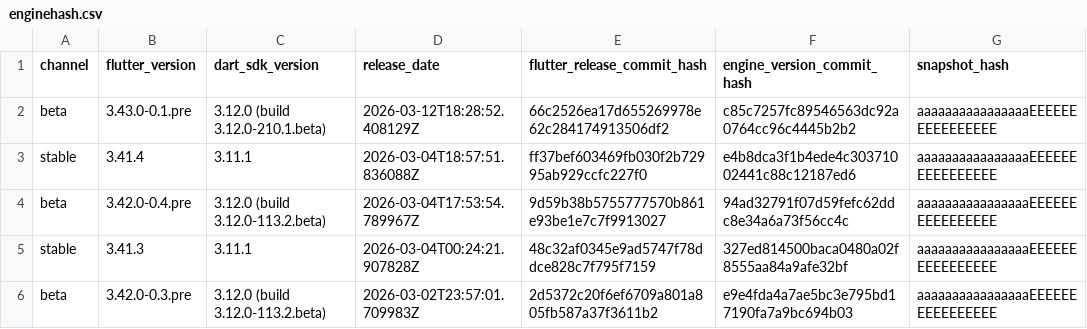
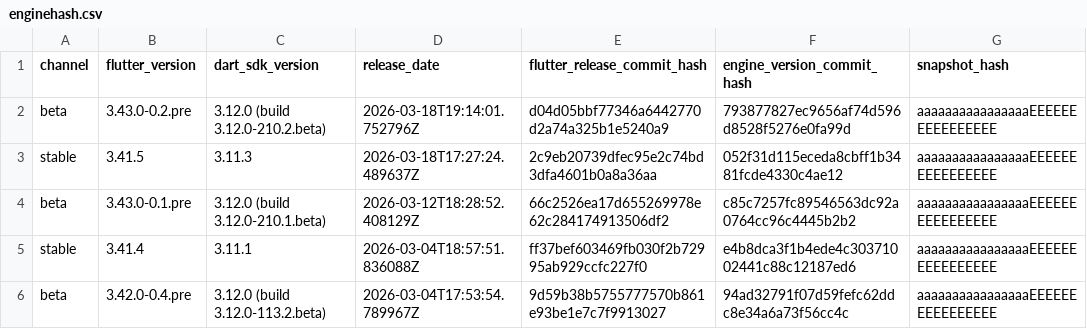
Before and after one commit to artembark/flutter_engine_snapshot_parser, a CSV file: output/enginehash.csv, drawn as a sheet; only a part is shown; the shorter side is filled out with more unchanged rows; the diff names each change by its address in the sheet, - before the commit and + after, or states it on an @@ line.

Commit message:
feat: update Flutter engine snapshots - 2026-03-19 07:02:50 UTC

```diff
--- a/output/enginehash.csv
+++ b/output/enginehash.csv
+row 2: beta | 3.43.0-0.2.pre | 3.12.0 (build 3.12.0-210.2.beta) | 2026-03-18T19:14:01.752796Z | d04d05bbf77346a6442770d2a74a325b1e5240a9 | 793877827ec9656af74d596d8528f5276e0fa99d | aaaaaaaaaaaaaaaaEEEEEEEEEEEEEEEE
+row 3: stable | 3.41.5 | 3.11.3 | 2026-03-18T17:27:24.489637Z | 2c9eb20739dfec95e2c74bd3dfa4601b0a8a36aa | 052f31d115eceda8cbff1b3481fcde4330c4ae12 | aaaaaaaaaaaaaaaaEEEEEEEEEEEEEEEE
```
